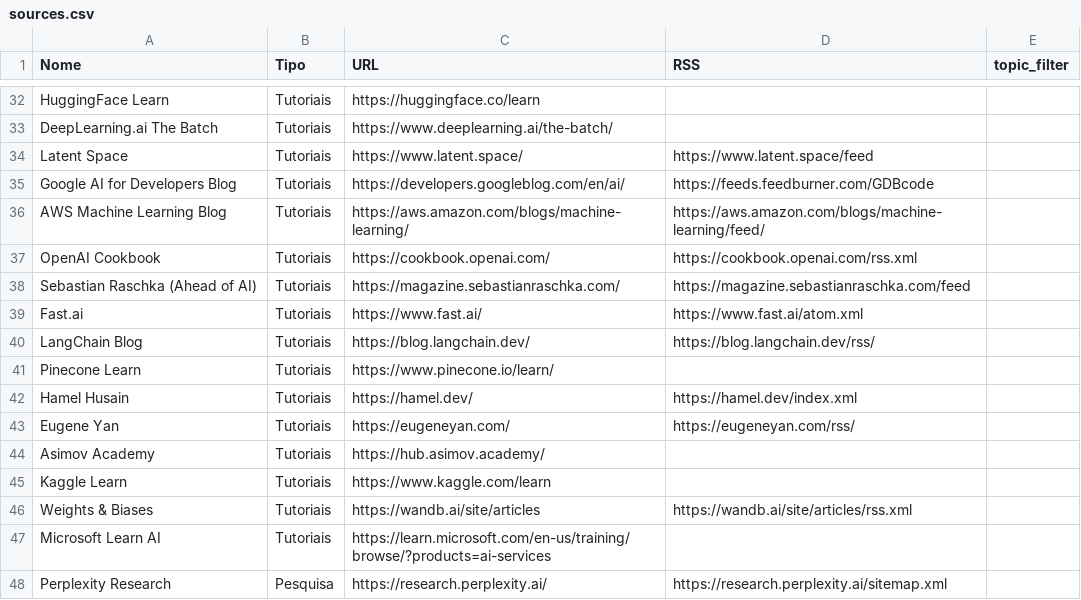
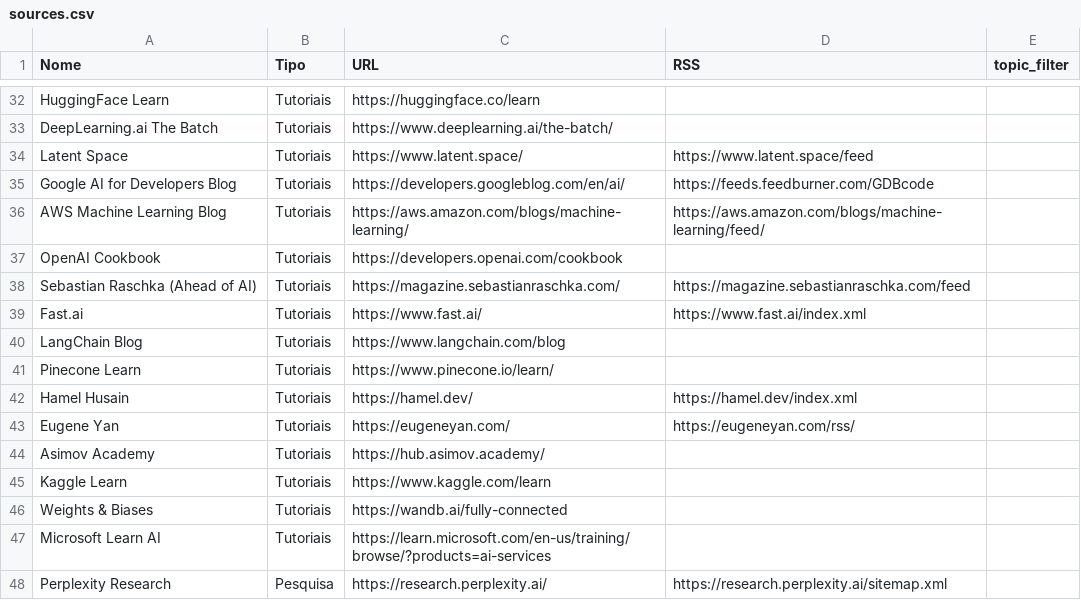
Before and after one commit to vjpixel/diaria-studio, a CSV file: seed/sources.csv, drawn as a sheet; only a part is shown, gaps mark what is left out.

```diff
--- a/seed/sources.csv
+++ b/seed/sources.csv
@@ -36,6 +36,6 @@ Google AI for Developers Blog,Tutoriais,https://developers.googleblog.com/en/ai/
 AWS Machine Learning Blog,Tutoriais,https://aws.amazon.com/blogs/machine-learning/,https://aws.amazon.com/blogs/machine-learning/feed/,
-OpenAI Cookbook,Tutoriais,https://cookbook.openai.com/,https://cookbook.openai.com/rss.xml,
+OpenAI Cookbook,Tutoriais,https://developers.openai.com/cookbook,,
 Sebastian Raschka (Ahead of AI),Tutoriais,https://magazine.sebastianraschka.com/,https://magazine.sebastianraschka.com/feed,
-Fast.ai,Tutoriais,https://www.fast.ai/,https://www.fast.ai/atom.xml,
-LangChain Blog,Tutoriais,https://blog.langchain.dev/,https://blog.langchain.dev/rss/,
+Fast.ai,Tutoriais,https://www.fast.ai/,https://www.fast.ai/index.xml,
+LangChain Blog,Tutoriais,https://www.langchain.com/blog,,
 Pinecone Learn,Tutoriais,https://www.pinecone.io/learn/,,
@@ -45,3 +45,3 @@ Asimov Academy,Tutoriais,https://hub.asimov.academy/,,
 Kaggle Learn,Tutoriais,https://www.kaggle.com/learn,,
-Weights & Biases,Tutoriais,https://wandb.ai/site/articles,https://wandb.ai/site/articles/rss.xml,
+Weights & Biases,Tutoriais,https://wandb.ai/fully-connected,,
 Microsoft Learn AI,Tutoriais,https://learn.microsoft.com/en-us/training/browse/?products=ai-services,,
```
Also changed, not shown: 2 other files.
